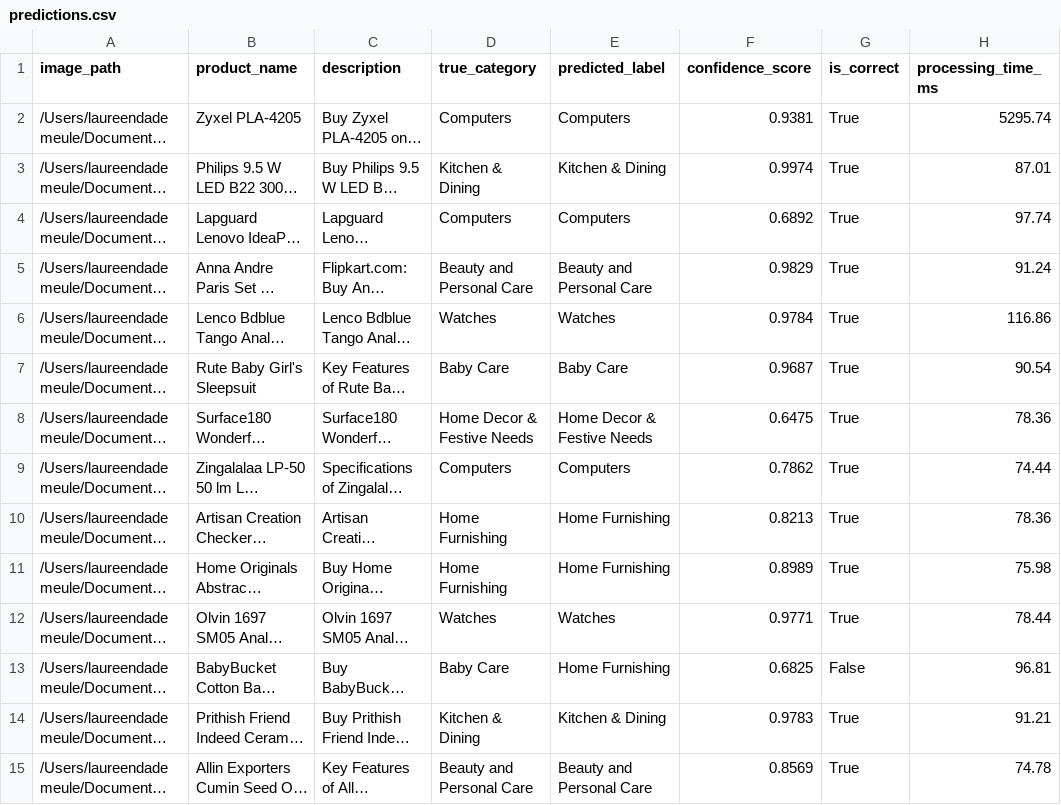
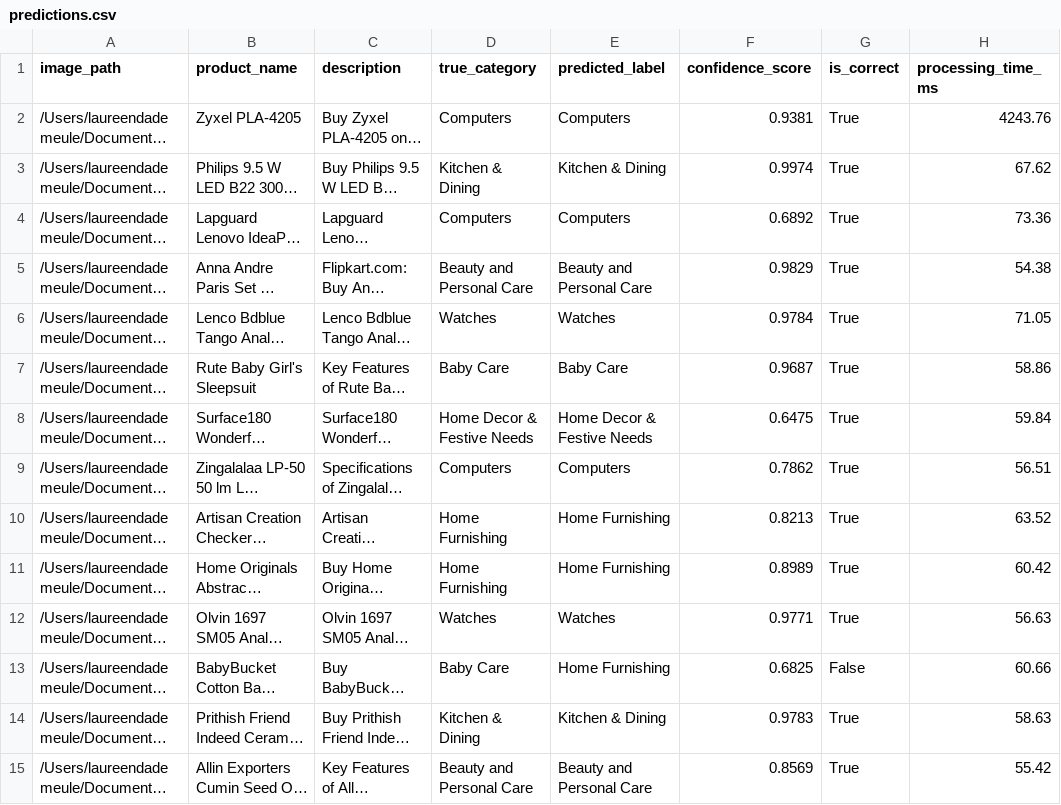
Before and after one commit to molly-muffin/P6_OC_PlaceDeMarche, a CSV file: script/predictions.csv, drawn as a sheet; only a part is shown; long unchanged cells end in …; the diff covers the shown part only; the diff names each change by its address in the sheet, - before the commit and + after, or states it on an @@ line.

```diff
--- a/script/predictions.csv
+++ b/script/predictions.csv
-H2 (processing_time_ms): 5295.74
+H2 (processing_time_ms): 4243.76
-H3 (processing_time_ms): 87.01
+H3 (processing_time_ms): 67.62
-H4 (processing_time_ms): 97.74
+H4 (processing_time_ms): 73.36
-H5 (processing_time_ms): 91.24
+H5 (processing_time_ms): 54.38
-H6 (processing_time_ms): 116.86
+H6 (processing_time_ms): 71.05
-H7 (processing_time_ms): 90.54
+H7 (processing_time_ms): 58.86
-H8 (processing_time_ms): 78.36
+H8 (processing_time_ms): 59.84
-H9 (processing_time_ms): 74.44
+H9 (processing_time_ms): 56.51
-H10 (processing_time_ms): 78.36
+H10 (processing_time_ms): 63.52
-H11 (processing_time_ms): 75.98
+H11 (processing_time_ms): 60.42
-H12 (processing_time_ms): 78.44
+H12 (processing_time_ms): 56.63
-H13 (processing_time_ms): 96.81
+H13 (processing_time_ms): 60.66
-H14 (processing_time_ms): 91.21
+H14 (processing_time_ms): 58.63
-H15 (processing_time_ms): 74.78
+H15 (processing_time_ms): 55.42
```
Also changed, not shown: 36 edited cells elsewhere in this file.
